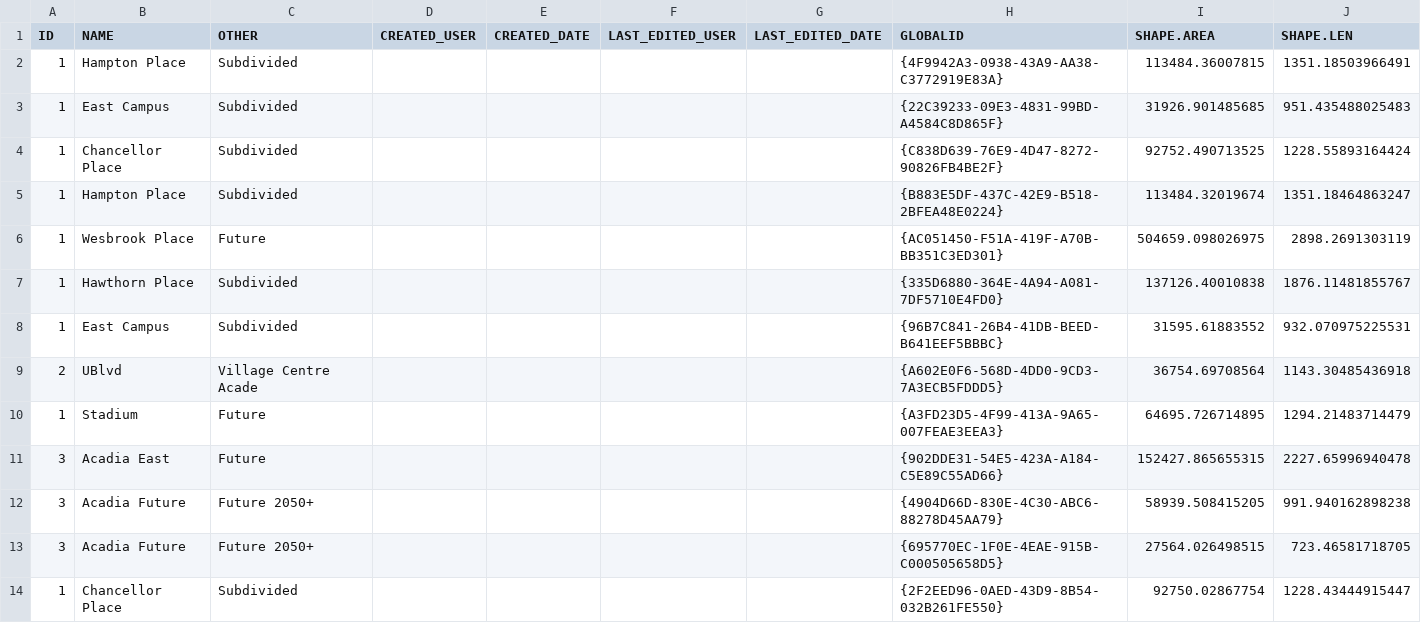
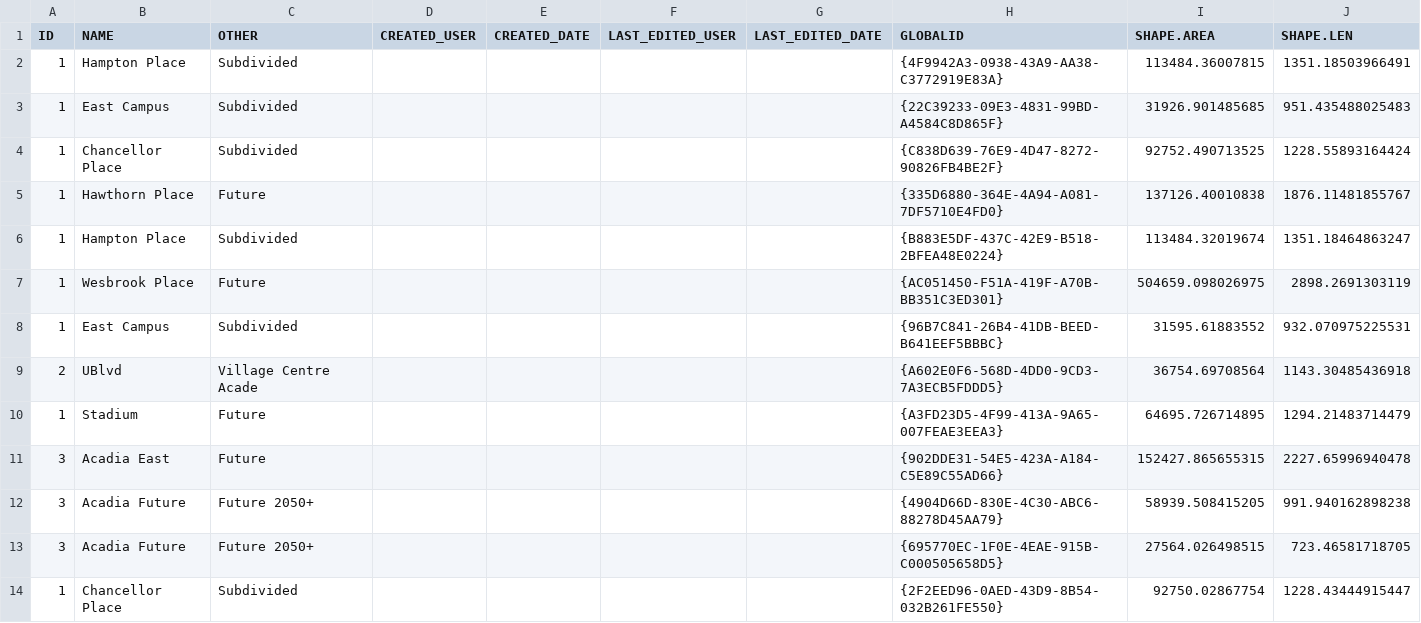
Before and after one commit to UBCGeodata/ubc-geospatial-opendata, a CSV file: ubcv/planning/csv/ubcv_neighbourhoods.csv, drawn as a sheet; only a part is shown; removed rows and columns are numbered as before the commit, all else as after; the diff names each change by its address in the sheet, - before the commit and + after, or states it on an @@ line.

```diff
--- a/ubcv/planning/csv/ubcv_neighbourhoods.csv
+++ b/ubcv/planning/csv/ubcv_neighbourhoods.csv
+row 5: 1 | Hawthorn Place | Future |  |  |  |  | {335D6880-364E-4A94-A081-7DF5710E4FD0} | 137126.40010838 | 1876.11481855767
-row 7: 1 | Hawthorn Place | Subdivided |  |  |  |  | {335D6880-364E-4A94-A081-7DF5710E4FD0} | 137126.40010838 | 1876.11481855767
```
Also changed, not shown: ubcv/locations/csv/ubcv_address.csv, ubcv/locations/csv/ubcv_buildings.csv, 6 other files.
